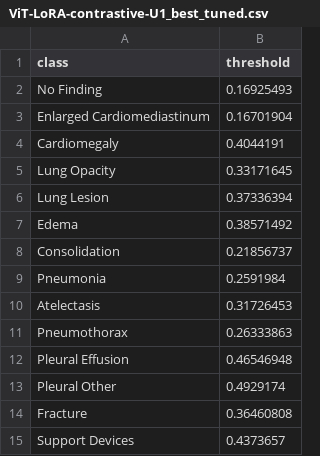
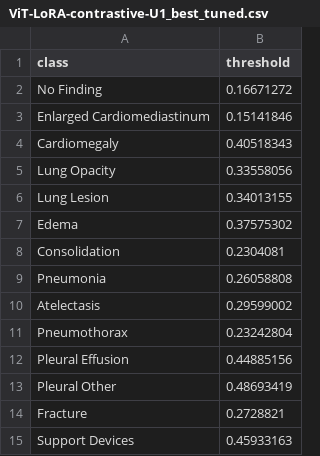
Before and after one commit to AddictHUSTler/Project2-ChexpertClassification, a CSV file: ViT-LoRA-contrastive-U1_best_tuned.csv, drawn as a sheet.

```diff
--- a/ViT-LoRA-contrastive-U1_best_tuned.csv
+++ b/ViT-LoRA-contrastive-U1_best_tuned.csv
@@ -1,15 +1,15 @@
 class,threshold
-No Finding,0.16925493
-Enlarged Cardiomediastinum,0.16701904
-Cardiomegaly,0.4044191
-Lung Opacity,0.33171645
-Lung Lesion,0.37336394
-Edema,0.38571492
-Consolidation,0.21856737
-Pneumonia,0.2591984
-Atelectasis,0.31726453
-Pneumothorax,0.26333863
-Pleural Effusion,0.46546948
-Pleural Other,0.4929174
-Fracture,0.36460808
-Support Devices,0.4373657
+No Finding,0.16671272
+Enlarged Cardiomediastinum,0.15141846
+Cardiomegaly,0.40518343
+Lung Opacity,0.33558056
+Lung Lesion,0.34013155
+Edema,0.37575302
+Consolidation,0.2304081
+Pneumonia,0.26058808
+Atelectasis,0.29599002
+Pneumothorax,0.23242804
+Pleural Effusion,0.44885156
+Pleural Other,0.48693419
+Fracture,0.2728821
+Support Devices,0.45933163
```
Also changed, not shown: ViT-LoRA-U0_best_tuned.csv, ViT-LoRA-U1_best_tuned.csv, 3 other files.
